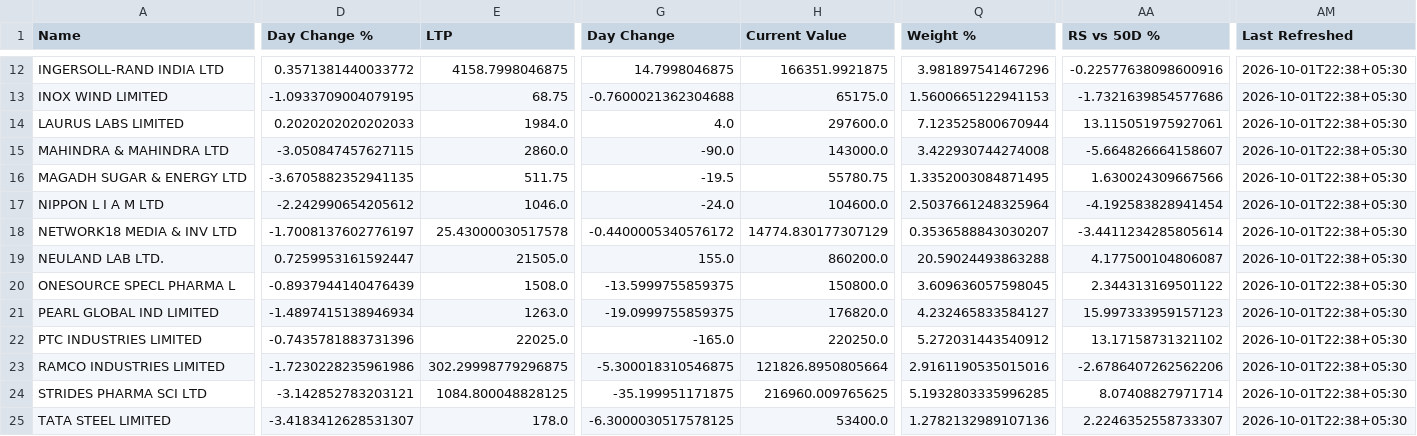
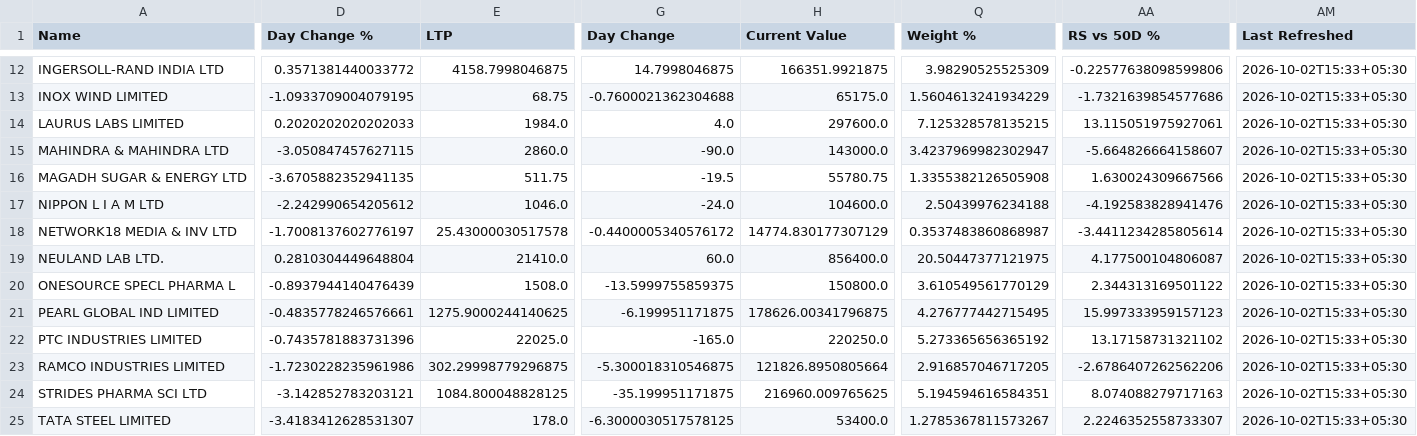
Before and after one commit to hvj7p7shkv-hub/vikram-portfolio-dashboard, a CSV file: data/holdings.csv, drawn as a sheet; only a part is shown, gaps mark what is left out; the diff covers the shown part only; the diff names each change by its address in the sheet, - before the commit and + after, or states it on an @@ line.

```diff
--- a/data/holdings.csv
+++ b/data/holdings.csv
-Q12 (Weight %): 3.981897541467296
+Q12 (Weight %): 3.98290525525309
-AA12 (RS vs 50D %): -0.22577638098600916
+AA12 (RS vs 50D %): -0.22577638098599806
-AM12:AM25 (Last Refreshed): 2026-10-01T22:38+05:30
+AM12:AM25 (Last Refreshed): 2026-10-02T15:33+05:30
-Q13 (Weight %): 1.5600665122941153
+Q13 (Weight %): 1.5604613241934229
-Q14 (Weight %): 7.123525800670944
+Q14 (Weight %): 7.125328578135215
-Q15 (Weight %): 3.422930744274008
+Q15 (Weight %): 3.4237969982302947
-Q16 (Weight %): 1.3352003084871495
+Q16 (Weight %): 1.3355382126505908
-Q17 (Weight %): 2.5037661248325964
+Q17 (Weight %): 2.50439976234188
-AA17 (RS vs 50D %): -4.192583828941454
+AA17 (RS vs 50D %): -4.192583828941476
-Q18 (Weight %): 0.3536588843030207
+Q18 (Weight %): 0.3537483860868987
-D19 (Day Change %): 0.7259953161592447
+D19 (Day Change %): 0.2810304449648804
-E19 (LTP): 21505.0
+E19 (LTP): 21410.0
-G19 (Day Change): 155.0
+G19 (Day Change): 60.0
-H19 (Current Value): 860200.0
+H19 (Current Value): 856400.0
-Q19 (Weight %): 20.59024493863288
+Q19 (Weight %): 20.50447377121975
-Q20 (Weight %): 3.609636057598045
+Q20 (Weight %): 3.610549561770129
-D21 (Day Change %): -1.4897415138946934
+D21 (Day Change %): -0.4835778246576661
-E21 (LTP): 1263.0
+E21 (LTP): 1275.9000244140625
-G21 (Day Change): -19.0999755859375
+G21 (Day Change): -6.199951171875
-H21 (Current Value): 176820.0
+H21 (Current Value): 178626.00341796875
-Q21 (Weight %): 4.232465833584127
+Q21 (Weight %): 4.276777442715495
-Q22 (Weight %): 5.272031443540912
+Q22 (Weight %): 5.273365656365192
-Q23 (Weight %): 2.9161190535015016
+Q23 (Weight %): 2.916857046717205
-Q24 (Weight %): 5.1932803335996285
+Q24 (Weight %): 5.194594616584351
-AA24 (RS vs 50D %): 8.07408827971714
+AA24 (RS vs 50D %): 8.074088279717163
-Q25 (Weight %): 1.2782132989107136
+Q25 (Weight %): 1.2785367811573267
```
Also changed, not shown: 62 edited cells elsewhere in this file, data/action_queue.csv, 1 other file.
